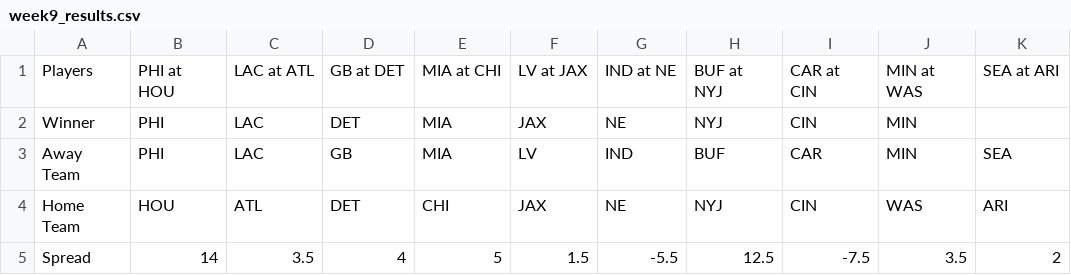
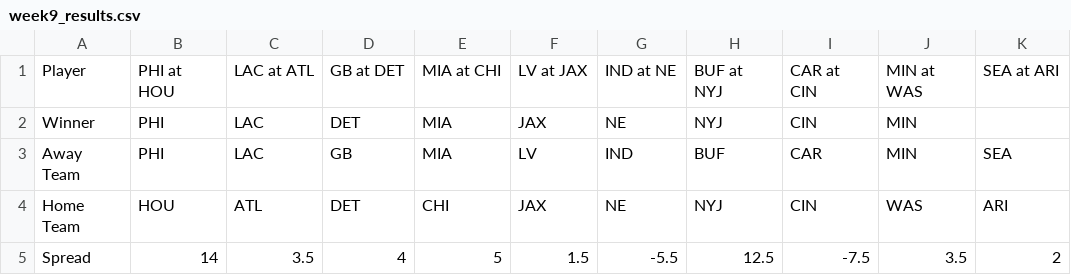
Before and after one commit to michaelzwartz/Confidence-pool, a CSV file: week9_results.csv, drawn as a sheet; only a part is shown; the diff names each change by its address in the sheet, - before the commit and + after, or states it on an @@ line.

```diff
--- a/week9_results.csv
+++ b/week9_results.csv
-A1: Players
+A1: Player
```
Also changed, not shown: 2 other files.
